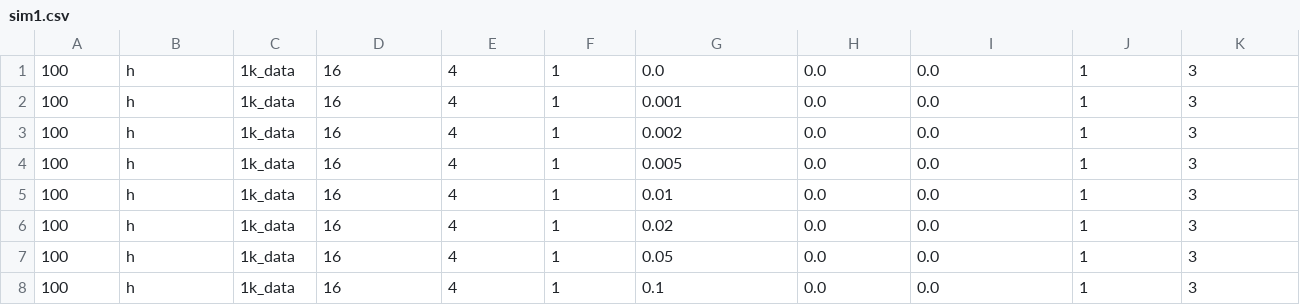
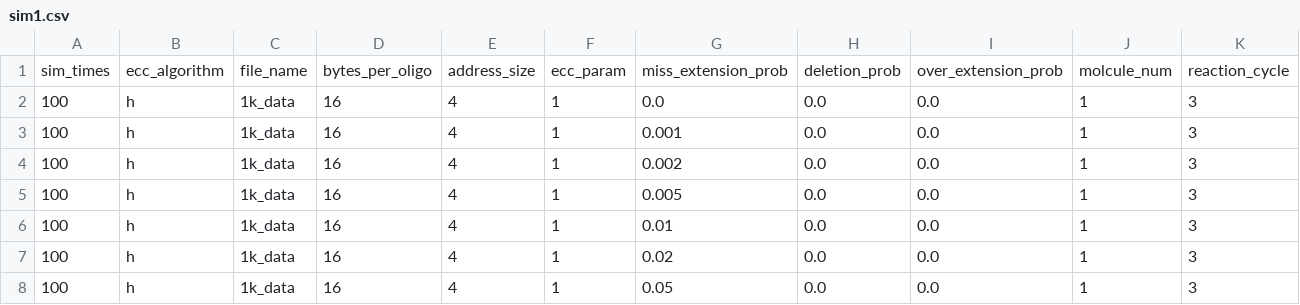
Before and after one commit to Raichi13/Tdt-Dna-Storage-Simulator-V2, a CSV file: sim1.csv, drawn as a sheet; only a part is shown; the shorter side is filled out with more unchanged rows; the diff names each change by its address in the sheet, - before the commit and + after, or states it on an @@ line.

```diff
--- a/sim1.csv
+++ b/sim1.csv
+row 1: sim_times | ecc_algorithm | file_name | bytes_per_oligo | address_size | ecc_param | miss_extension_prob | deletion_prob | over_extension_prob | molcule_num | reaction_cycle
```
Also changed, not shown: sim2.csv.
